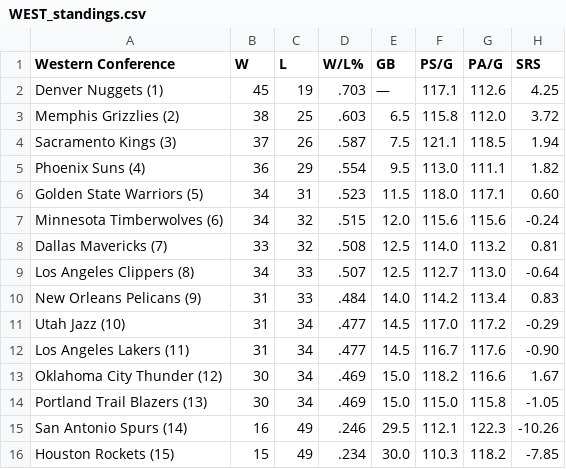
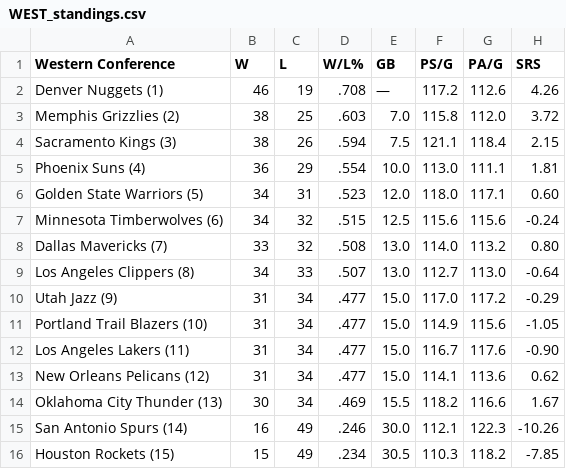
Before and after one commit to caHaber/flat-data-nba-standings, a CSV file: WEST_standings.csv, drawn as a sheet.

Commit message:
Flat: latest data (2023-03-07T16:11:49.308Z) {   "date": "2023-03-07T16:11:49.308Z",   "files": [     {       "name": "EAST_standings.csv",       "deltaBytes": 1,       "source": "https://www.espn.com/nba/standings"     },     {       "name": "NBA_2023.html",       "deltaBytes": 296,       "source": "https://www.espn.com/nba/standings"     },     {       "name": "WEST_standings.csv",       "deltaBytes": 1,       "source": "https://www.espn.com/nba/standings"     }   ] }

```diff
--- a/WEST_standings.csv
+++ b/WEST_standings.csv
@@ -1,16 +1,16 @@
 "Western Conference","W","L","W/L%","GB","PS/G","PA/G","SRS"
-"Denver Nuggets (1) ","45","19",".703","—","117.1","112.6","4.25"
-"Memphis Grizzlies (2) ","38","25",".603","6.5","115.8","112.0","3.72"
-"Sacramento Kings (3) ","37","26",".587","7.5","121.1","118.5","1.94"
-"Phoenix Suns (4) ","36","29",".554","9.5","113.0","111.1","1.82"
-"Golden State Warriors (5) ","34","31",".523","11.5","118.0","117.1","0.60"
-"Minnesota Timberwolves (6) ","34","32",".515","12.0","115.6","115.6","-0.24"
-"Dallas Mavericks (7) ","33","32",".508","12.5","114.0","113.2","0.81"
-"Los Angeles Clippers (8) ","34","33",".507","12.5","112.7","113.0","-0.64"
-"New Orleans Pelicans (9) ","31","33",".484","14.0","114.2","113.4","0.83"
-"Utah Jazz (10) ","31","34",".477","14.5","117.0","117.2","-0.29"
-"Los Angeles Lakers (11) ","31","34",".477","14.5","116.7","117.6","-0.90"
-"Oklahoma City Thunder (12) ","30","34",".469","15.0","118.2","116.6","1.67"
-"Portland Trail Blazers (13) ","30","34",".469","15.0","115.0","115.8","-1.05"
-"San Antonio Spurs (14) ","16","49",".246","29.5","112.1","122.3","-10.26"
-"Houston Rockets (15) ","15","49",".234","30.0","110.3","118.2","-7.85"
+"Denver Nuggets (1) ","46","19",".708","—","117.2","112.6","4.26"
+"Memphis Grizzlies (2) ","38","25",".603","7.0","115.8","112.0","3.72"
+"Sacramento Kings (3) ","38","26",".594","7.5","121.1","118.4","2.15"
+"Phoenix Suns (4) ","36","29",".554","10.0","113.0","111.1","1.81"
+"Golden State Warriors (5) ","34","31",".523","12.0","118.0","117.1","0.60"
+"Minnesota Timberwolves (6) ","34","32",".515","12.5","115.6","115.6","-0.24"
+"Dallas Mavericks (7) ","33","32",".508","13.0","114.0","113.2","0.80"
+"Los Angeles Clippers (8) ","34","33",".507","13.0","112.7","113.0","-0.64"
+"Utah Jazz (9) ","31","34",".477","15.0","117.0","117.2","-0.29"
+"Portland Trail Blazers (10) ","31","34",".477","15.0","114.9","115.6","-1.05"
+"Los Angeles Lakers (11) ","31","34",".477","15.0","116.7","117.6","-0.90"
+"New Orleans Pelicans (12) ","31","34",".477","15.0","114.1","113.6","0.62"
+"Oklahoma City Thunder (13) ","30","34",".469","15.5","118.2","116.6","1.67"
+"San Antonio Spurs (14) ","16","49",".246","30.0","112.1","122.3","-10.26"
+"Houston Rockets (15) ","15","49",".234","30.5","110.3","118.2","-7.85"
```
Also changed, not shown: EAST_standings.csv, 1 other file.
